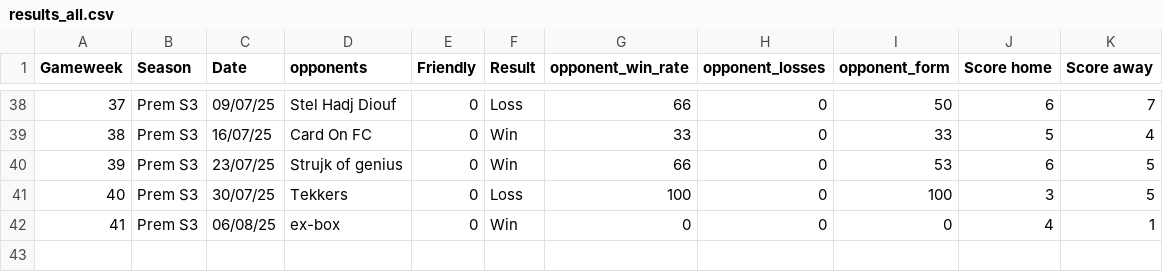
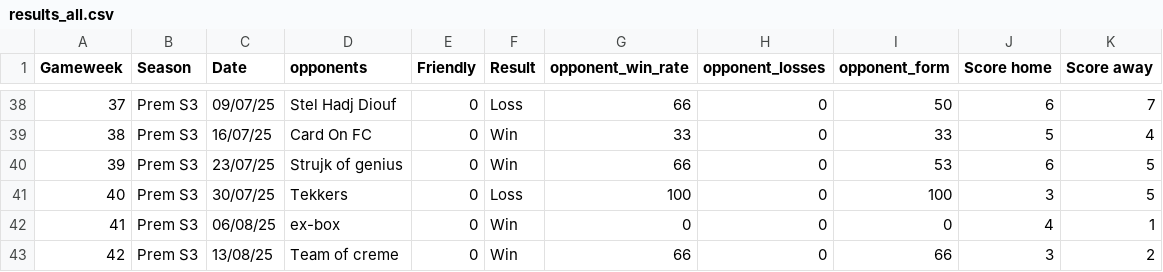
Before and after one commit to lewtip97/fives_app, a CSV file: data/results_all.csv, drawn as a sheet; only a part is shown, gaps mark what is left out.

```diff
--- a/data/results_all.csv
+++ b/data/results_all.csv
@@ -42 +42,2 @@ Gameweek,Season,Date,opponents,Friendly,Result,opponent_win_rate,opponent_losses
 41,Prem S3,06/08/25,ex-box,0,Win,0,0,0,4,1
+42,Prem S3,13/08/25,Team of creme,0,Win,66,0,66,3,2
```
Also changed, not shown: data/appearances_all.csv, data/goals_all.csv, 14 other files.
